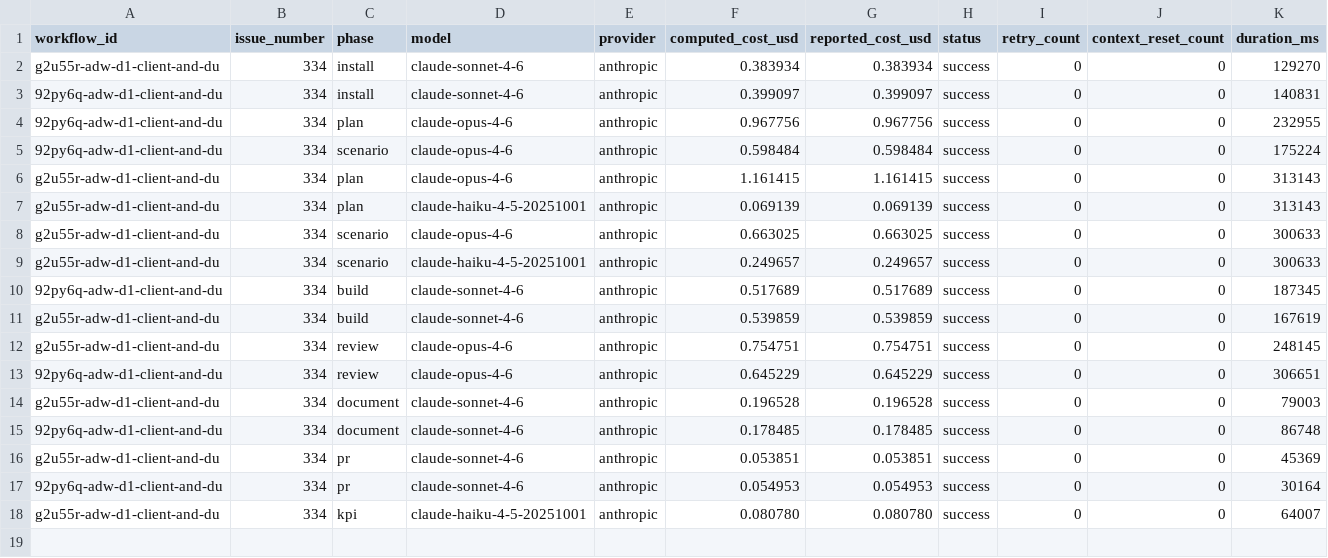
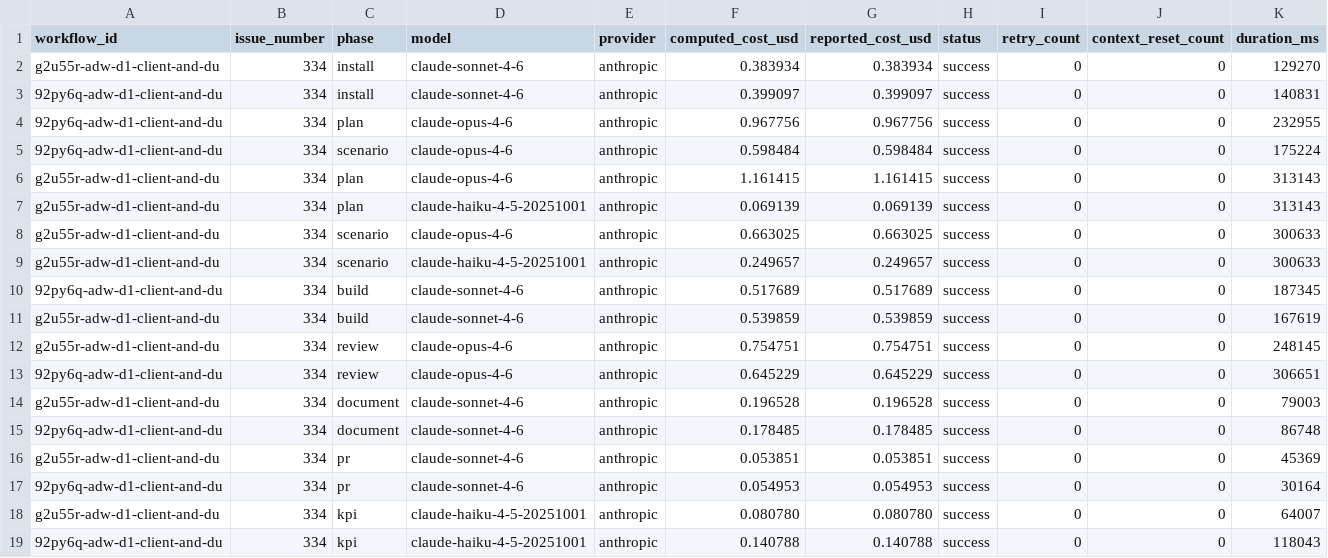
Before and after one commit to paysdoc/AI_Dev_Workflow, a CSV file: projects/AI_Dev_Workflow/334-adw-d1-client-and-dual-write-integration.csv, drawn as a sheet; only a part is shown; rows hold the shown columns only; the diff names each change by its address in the sheet, - before the commit and + after, or states it on an @@ line.

```diff
--- a/projects/AI_Dev_Workflow/334-adw-d1-client-and-dual-write-integration.csv
+++ b/projects/AI_Dev_Workflow/334-adw-d1-client-and-dual-write-integration.csv
+row 19: 92py6q-adw-d1-client-and-du | 334 | kpi | claude-haiku-4-5-20251001 | anthropic | 0.140788 | 0.140788 | success | 0 | 0 | 118043
```
Also changed, not shown: projects/AI_Dev_Workflow/total-cost.csv.
